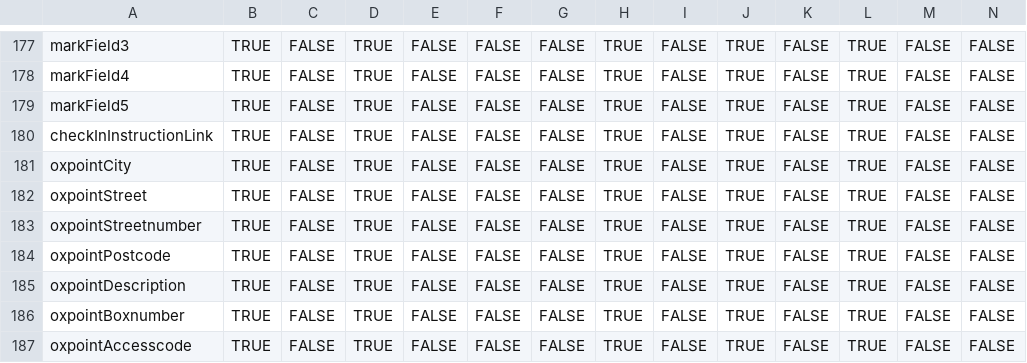
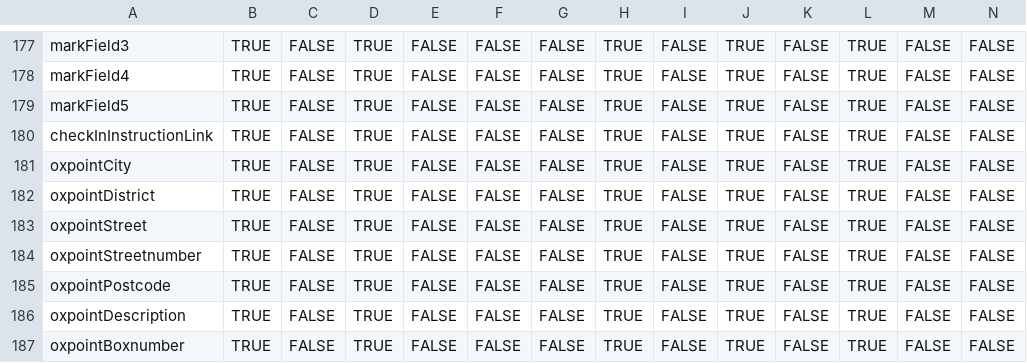
Before and after one commit to cpmpat/cleanops, a CSV file: docs/access-matrix/accommodation.csv, drawn as a sheet; only a part is shown, gaps mark what is left out; the shorter side is filled out with more unchanged rows; rows hold the shown columns only; the diff names each change by its address in the sheet, - before the commit and + after, or states it on an @@ line.

Commit message:
fix: oxpointDistrict lookup column; import:cdm --keep-app-edits

```diff
--- a/docs/access-matrix/accommodation.csv
+++ b/docs/access-matrix/accommodation.csv
+row 182: oxpointDistrict | TRUE | FALSE | TRUE | FALSE | FALSE | FALSE | TRUE | FALSE | TRUE | FALSE | TRUE | FALSE | FALSE
```
Also changed, not shown: 5 other files.
